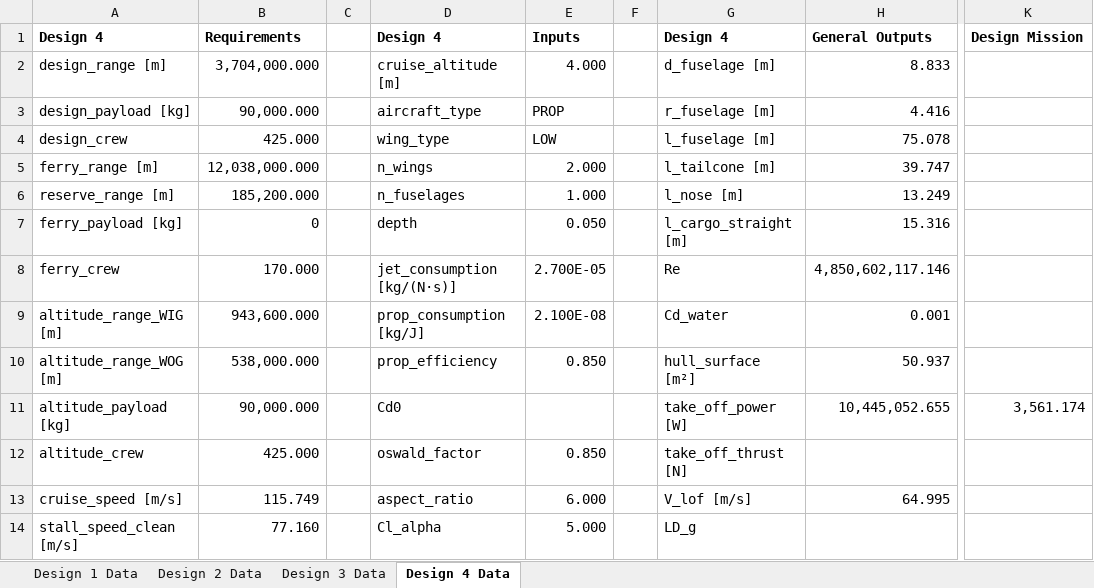
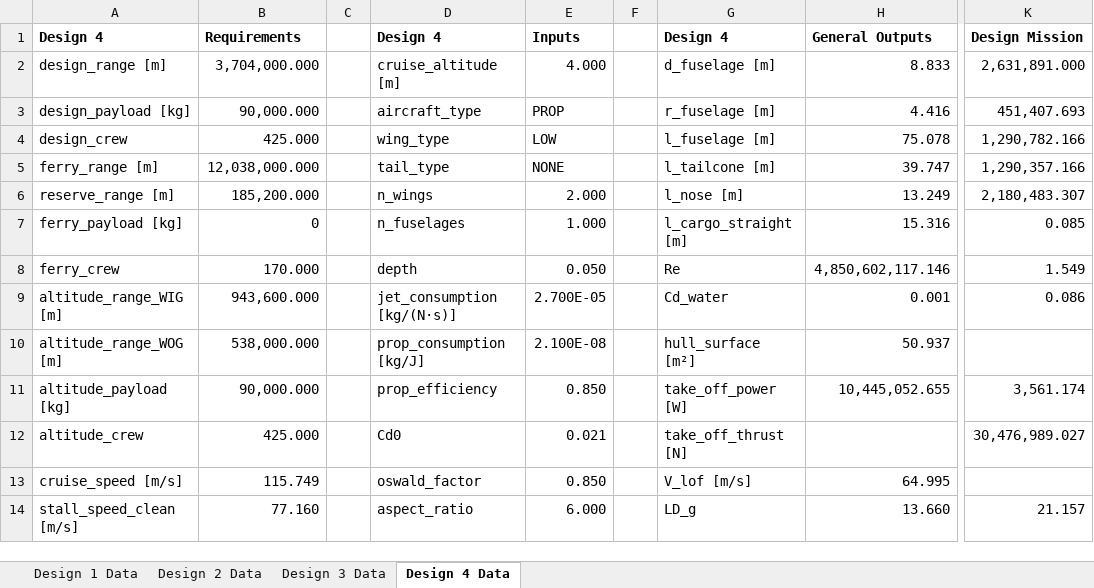
Before and after one commit to PaSieg0/Ekranoplan-DSE, an Excel workbook: Concept_Data.xlsx, sheet Design 4 Data, drawn as a sheet; only a part is shown, gaps mark what is left out; values as stored, in another font and other column widths than the file's, no borders; the diff covers the shown part only; the diff names each change by its address in the sheet, - before the commit and + after, or states it on an @@ line.

Commit message:
Refactor empennage design calculations and update JSON structure
- Updated design3.json and design4.json to refine aerodynamic parameters and structural attributes.
- Modified Json_to_excel.py to accommodate new empennage design structure, including vertical and horizontal tail data.
- Changed main.py to invoke the new empennage calculation method.
- Enhanced empennage.py to implement a more robust tail area calculation and iteration process, removing deprecated tail types.
- Adjusted attribute updates in empennage.py to reflect new data structure for horizontal and vertical tails.

```diff
--- a/Concept_Data.xlsx (sheet Design 4 Data)
+++ b/Concept_Data.xlsx (sheet Design 4 Data)
-K2: (empty)
+K2: 2,631,891.000
-K3: (empty)
+K3: 451,407.693
-K4: (empty)
+K4: 1,290,782.166
-D5: n_wings
+D5: tail_type
-E5: 2.000
+E5: NONE
-K5: (empty)
+K5: 1,290,357.166
-D6: n_fuselages
+D6: n_wings
-E6: 1.000
+E6: 2.000
-K6: (empty)
+K6: 2,180,483.307
-D7: depth
+D7: n_fuselages
-E7: 0.050
+E7: 1.000
-K7: (empty)
+K7: 0.085
-D8: jet_consumption [kg/(N·s)]
+D8: depth
-E8: 2.700E-05
+E8: 0.050
-K8: (empty)
+K8: 1.549
-D9: prop_consumption [kg/J]
+D9: jet_consumption [kg/(N·s)]
-E9: 2.100E-08
+E9: 2.700E-05
-K9: (empty)
+K9: 0.086
-D10: prop_efficiency
+D10: prop_consumption [kg/J]
-E10: 0.850
+E10: 2.100E-08
-D11: Cd0
+D11: prop_efficiency
-E11: (empty)
+E11: 0.850
-D12: oswald_factor
+D12: Cd0
-E12: 0.850
+E12: 0.021
-K12: (empty)
+K12: 30,476,989.027
-D13: aspect_ratio
+D13: oswald_factor
-E13: 6.000
+E13: 0.850
-D14: Cl_alpha
+D14: aspect_ratio
-E14: 5.000
+E14: 6.000
-H14: (empty)
+H14: 13.660
-K14: (empty)
+K14: 21.157
```
Also changed, not shown: 2 added rows, 1 removed row, 66 edited cells and cell formats elsewhere in this sheet, sheet Design 2 Data, sheet Design 3 Data, sheet Design 1 Data, 8 other files.
